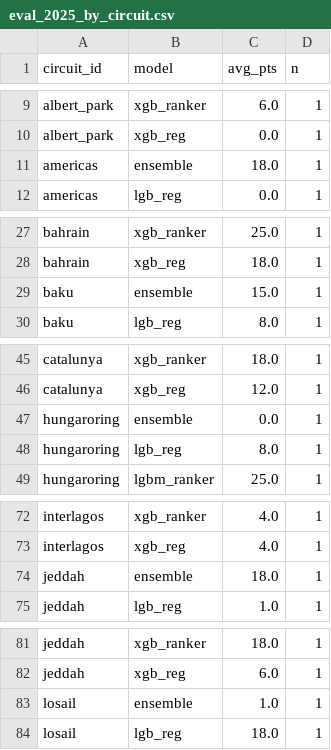
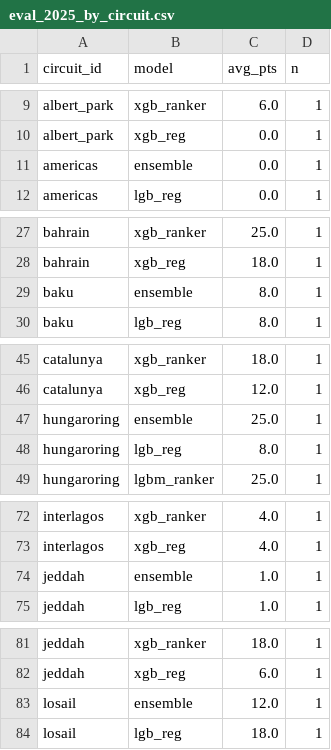
Before and after one commit to jhester599/F1-p10-2026, a CSV file: results/eval_2025_by_circuit.csv, drawn as a sheet; only a part is shown, gaps mark what is left out; the diff covers the shown part only.

```diff
--- a/results/eval_2025_by_circuit.csv
+++ b/results/eval_2025_by_circuit.csv
@@ -10,3 +10,3 @@ albert_park,xgb_ranker,6.0,1
 albert_park,xgb_reg,0.0,1
-americas,ensemble,18.0,1
+americas,ensemble,0.0,1
 americas,lgb_reg,0.0,1
@@ -28,3 +28,3 @@ bahrain,xgb_ranker,25.0,1
 bahrain,xgb_reg,18.0,1
-baku,ensemble,15.0,1
+baku,ensemble,8.0,1
 baku,lgb_reg,8.0,1
@@ -46,3 +46,3 @@ catalunya,xgb_ranker,18.0,1
 catalunya,xgb_reg,12.0,1
-hungaroring,ensemble,0.0,1
+hungaroring,ensemble,25.0,1
 hungaroring,lgb_reg,8.0,1
@@ -73,3 +73,3 @@ interlagos,xgb_ranker,4.0,1
 interlagos,xgb_reg,4.0,1
-jeddah,ensemble,18.0,1
+jeddah,ensemble,1.0,1
 jeddah,lgb_reg,1.0,1
@@ -82,3 +82,3 @@ jeddah,xgb_ranker,18.0,1
 jeddah,xgb_reg,6.0,1
-losail,ensemble,1.0,1
+losail,ensemble,12.0,1
 losail,lgb_reg,18.0,1
```
Also changed, not shown: 6 edited cells elsewhere in this file, results/eval_2025_picks.csv, results/eval_2025_summary.csv, 9 other files.
